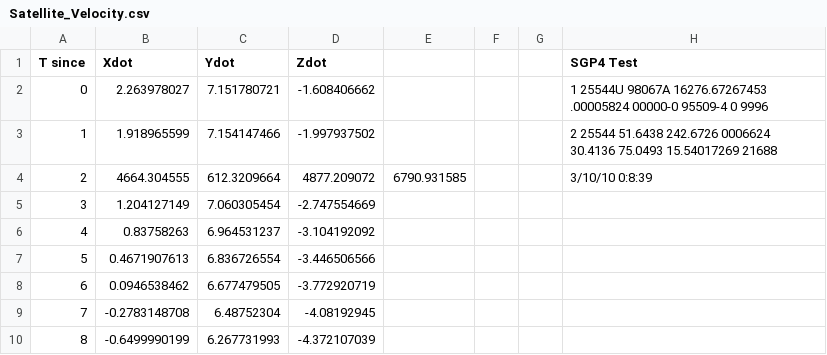
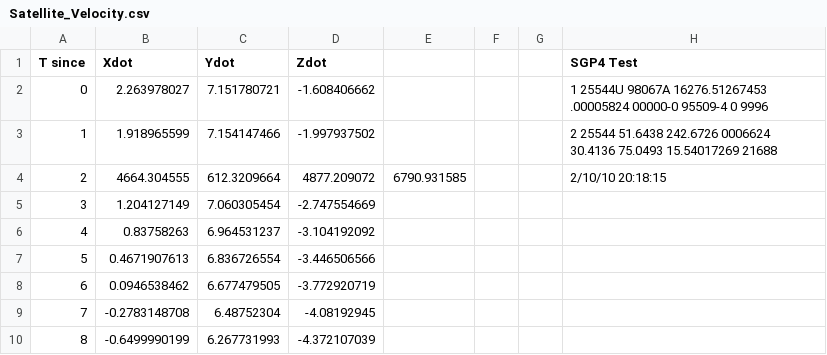
Before and after one commit to edwardttz/FYP_Satellite_Simulator, a CSV file: orbitToolsDemo/Satellite_Velocity.csv, drawn as a sheet; only a part is shown.

```diff
--- a/orbitToolsDemo/Satellite_Velocity.csv
+++ b/orbitToolsDemo/Satellite_Velocity.csv
@@ -1,5 +1,5 @@
 T since,Xdot,Ydot,Zdot,,,,SGP4 Test
-0,2.263978027,7.151780721,-1.608406662,,,,1 25544U 98067A   16276.67267453  .00005824  00000-0  95509-4 0  9996
+0,2.263978027,7.151780721,-1.608406662,,,,1 25544U 98067A   16276.51267453  .00005824  00000-0  95509-4 0  9996
 1,1.918965599,7.154147466,-1.997937502,,,,2 25544  51.6438 242.6726 0006624  30.4136  75.0493 15.54017269 21688
-2,4664.304555,612.3209664,4877.209072,6790.931585,,,3/10/10 0:8:39
+2,4664.304555,612.3209664,4877.209072,6790.931585,,,2/10/10 20:18:15
 3,1.204127149,7.060305454,-2.747554669,,
```
Also changed, not shown: orbitToolsDemo/Satellite_Pos_Rad_ECI.csv, 5 other files.
